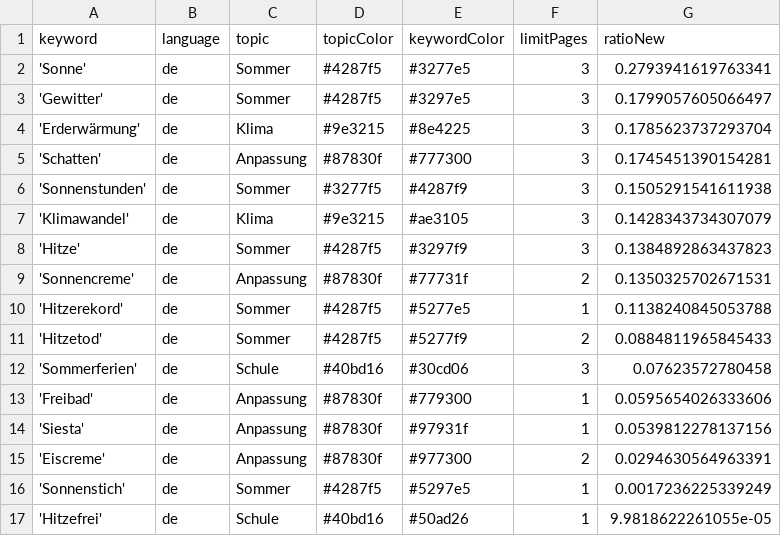
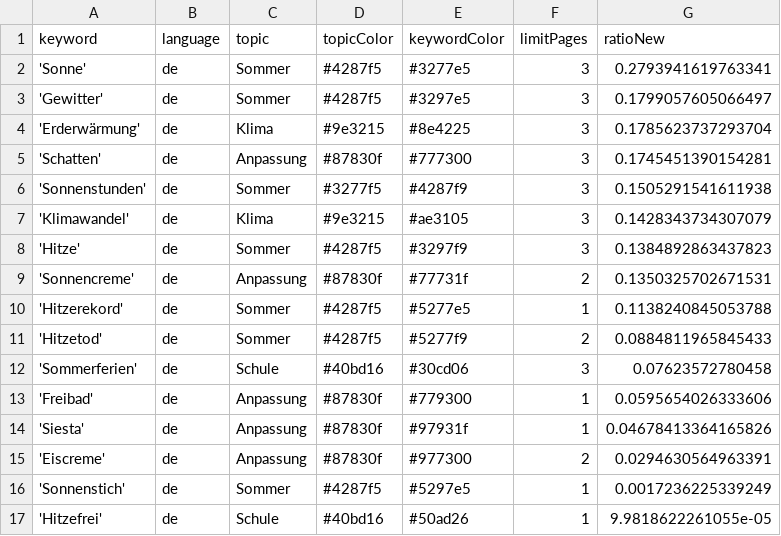
Before and after one commit to PhGeo-Word-Harvest/IceCreamIsComing, a CSV file: keywords.csv, drawn as a sheet.

Commit message:
Commit from GitHub Actions (harvest:0.0)

```diff
--- a/keywords.csv
+++ b/keywords.csv
@@ -13,3 +13,3 @@ keyword,language,topic,topicColor,keywordColor,limitPages,ratioNew
 'Freibad',de,Anpassung,#87830f,#779300,1,0.0595654026333606
-'Siesta',de,Anpassung,#87830f,#97931f,1,0.0539812278137156
+'Siesta',de,Anpassung,#87830f,#97931f,1,0.04678413364165826
 'Eiscreme',de,Anpassung,#87830f,#977300,2,0.0294630564963391
```
